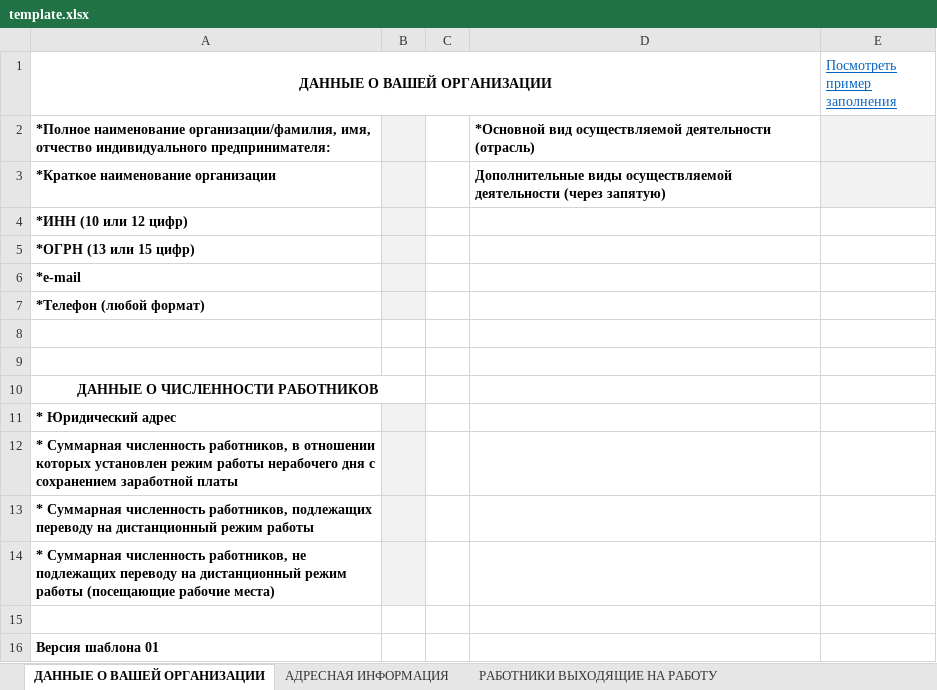
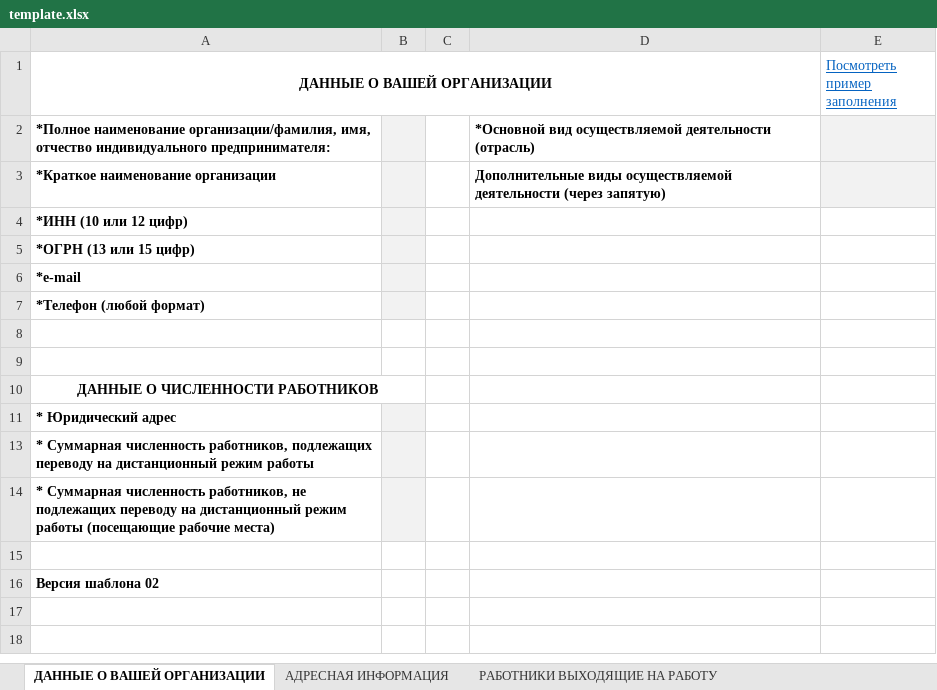
Before and after one commit to sibdigital/addcovid, an Excel workbook: src/main/resources/template.xlsx, sheet ДАННЫЕ О ВАШЕЙ ОРГАНИЗАЦИИ, drawn as a sheet; values as stored, in another font and other column widths than the file's, no borders; conditional formats not drawn; the diff names each change by its address in the sheet, - before the commit and + after, or states it on an @@ line.

Commit message:
Убрана проверка на «Суммарная численность работников, в отношении которых установлен режим работы нерабочего дня с сохранением заработной платы»

```diff
--- a/src/main/resources/template.xlsx (sheet ДАННЫЕ О ВАШЕЙ ОРГАНИЗАЦИИ)
+++ b/src/main/resources/template.xlsx (sheet ДАННЫЕ О ВАШЕЙ ОРГАНИЗАЦИИ)
@@ row 12 hidden: * Суммарная численность работников, в отношении которых установлен режим работы нерабочего дня с сохранением заработной платы @@
-A16 (ДАННЫЕ О ВАШЕЙ ОРГАНИЗАЦИИ): Версия шаблона 01
+A16 (ДАННЫЕ О ВАШЕЙ ОРГАНИЗАЦИИ): Версия шаблона 02
```
Also changed, not shown: sheet КУРИРУЮЩЕЕ МИНИСТЕРСТВО, 2 other files.
